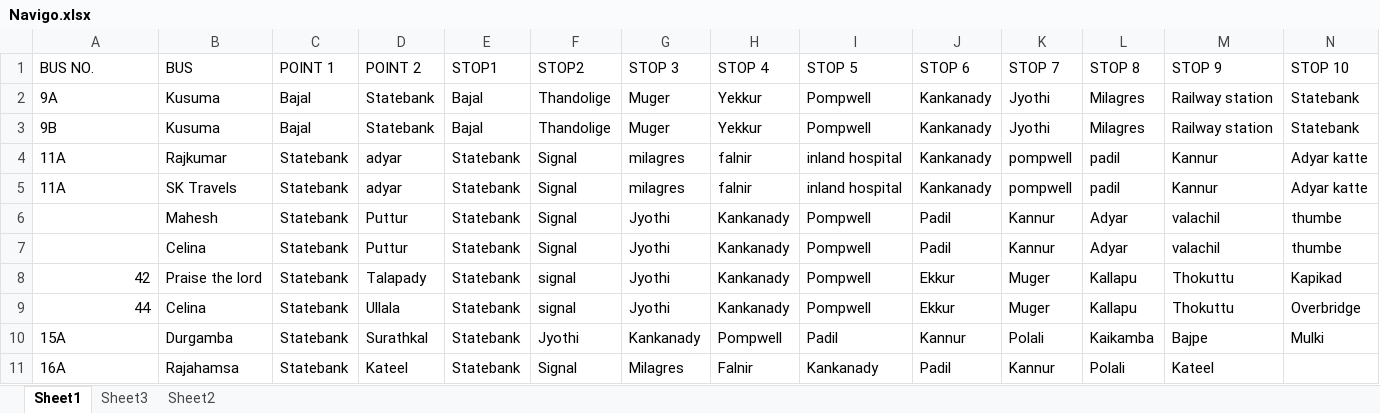
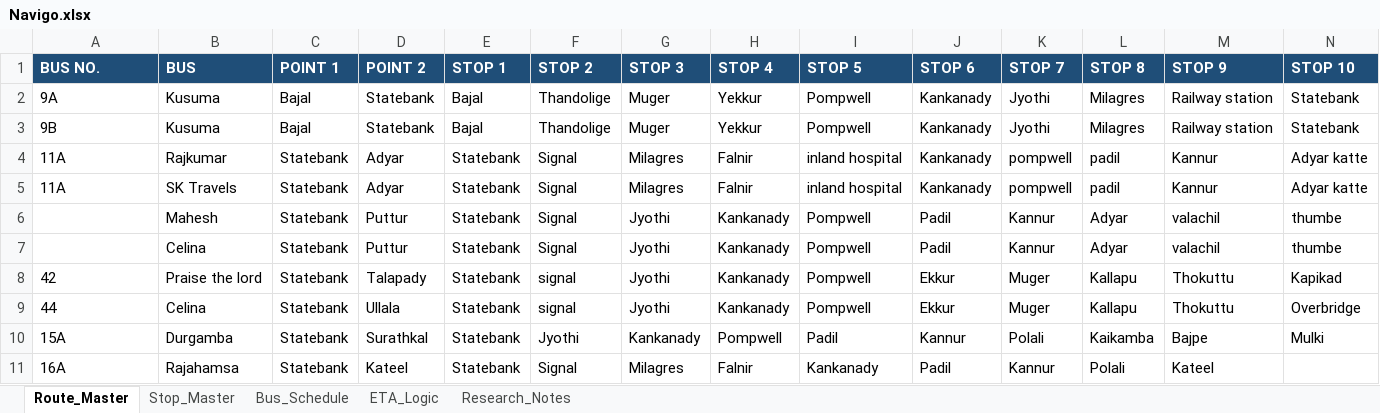
Before and after one commit to abishashettyy02/NAVIGO, an Excel workbook: Navigo.xlsx, sheet Route_Master, drawn as a sheet; only a part is shown; values as stored, in another font and other column widths than the file's, no borders; table styles not drawn; the diff covers the shown part only; the diff names each change by its address in the sheet, - before the commit and + after, or states it on an @@ line.

Commit message:
Update route based ETA and boarding journey

```diff
--- a/Navigo.xlsx (sheet Route_Master)
+++ b/Navigo.xlsx (sheet Route_Master)
-sheet tab: Sheet1
+sheet tab: Route_Master
-sheet tab: Sheet3
+sheet tab: Bus_Schedule
-sheet tab: Sheet2
+sheet tab: Stop_Master
+sheet tab: ETA_Logic
+sheet tab: Research_Notes
@@ sheet tab order changed: Route_Master | Stop_Master | Bus_Schedule | ETA_Logic | Research_Notes @@
@@ A1:N1 fill: none → #1F4E78, bold: off → on, text colour: black → #FFFFFF @@
-E1: STOP1
+E1: STOP 1
-F1: STOP2
+F1: STOP 2
-D4:D5 (POINT 2): adyar
+D4:D5 (POINT 2): Adyar
-G4:G5 (STOP 3): milagres
+G4:G5 (STOP 3): Milagres
-H4:H5 (STOP 4): falnir
+H4:H5 (STOP 4): Falnir
-A8:A9 alignment: right
+A8:A9 alignment: left
```
Also changed, not shown: cell formats elsewhere in this sheet, sheet Stop_Master, sheet Bus_Schedule, 2 other files.
